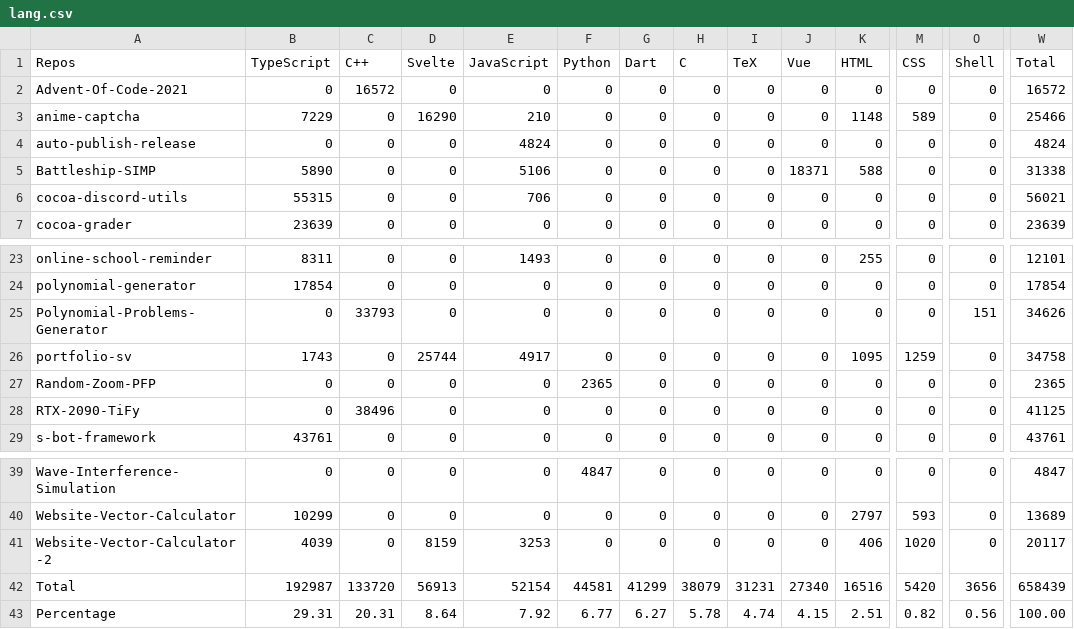
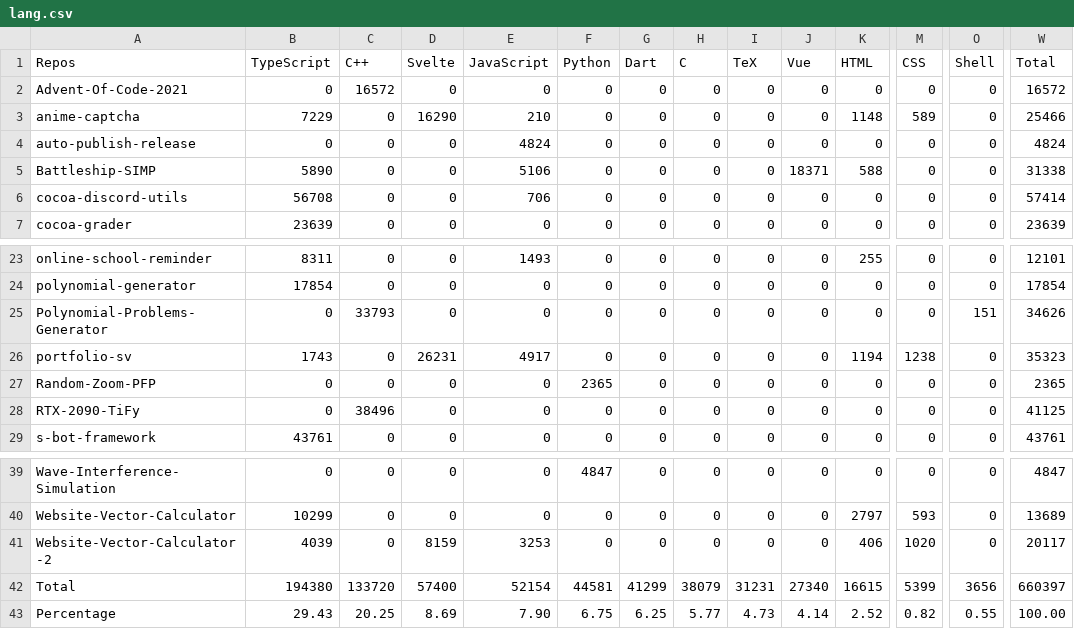
Before and after one commit to Leomotors/Auto-Language-Stats, a CSV file: example/lang.csv, drawn as a sheet; only a part is shown, gaps mark what is left out; the diff names each change by its address in the sheet, - before the commit and + after, or states it on an @@ line.

```diff
--- a/example/lang.csv
+++ b/example/lang.csv
-B6 (TypeScript): 55315
+B6 (TypeScript): 56708
-W6 (Total): 56021
+W6 (Total): 57414
-D26 (Svelte): 25744
+D26 (Svelte): 26231
-K26 (HTML): 1095
+K26 (HTML): 1194
-M26 (CSS): 1259
+M26 (CSS): 1238
-W26 (Total): 34758
+W26 (Total): 35323
-B42 (TypeScript): 192987
+B42 (TypeScript): 194380
-D42 (Svelte): 56913
+D42 (Svelte): 57400
-K42 (HTML): 16516
+K42 (HTML): 16615
-M42 (CSS): 5420
+M42 (CSS): 5399
-W42 (Total): 658439
+W42 (Total): 660397
-B43 (TypeScript): 29.31
+B43 (TypeScript): 29.43
-C43 (C++): 20.31
+C43 (C++): 20.25
-D43 (Svelte): 8.64
+D43 (Svelte): 8.69
-E43 (JavaScript): 7.92
+E43 (JavaScript): 7.90
-F43 (Python): 6.77
+F43 (Python): 6.75
-G43 (Dart): 6.27
+G43 (Dart): 6.25
-H43 (C): 5.78
+H43 (C): 5.77
-I43 (TeX): 4.74
+I43 (TeX): 4.73
-J43 (Vue): 4.15
+J43 (Vue): 4.14
-K43 (HTML): 2.51
+K43 (HTML): 2.52
-O43 (Shell): 0.56
+O43 (Shell): 0.55
```
Also changed, not shown: 1 other file.
